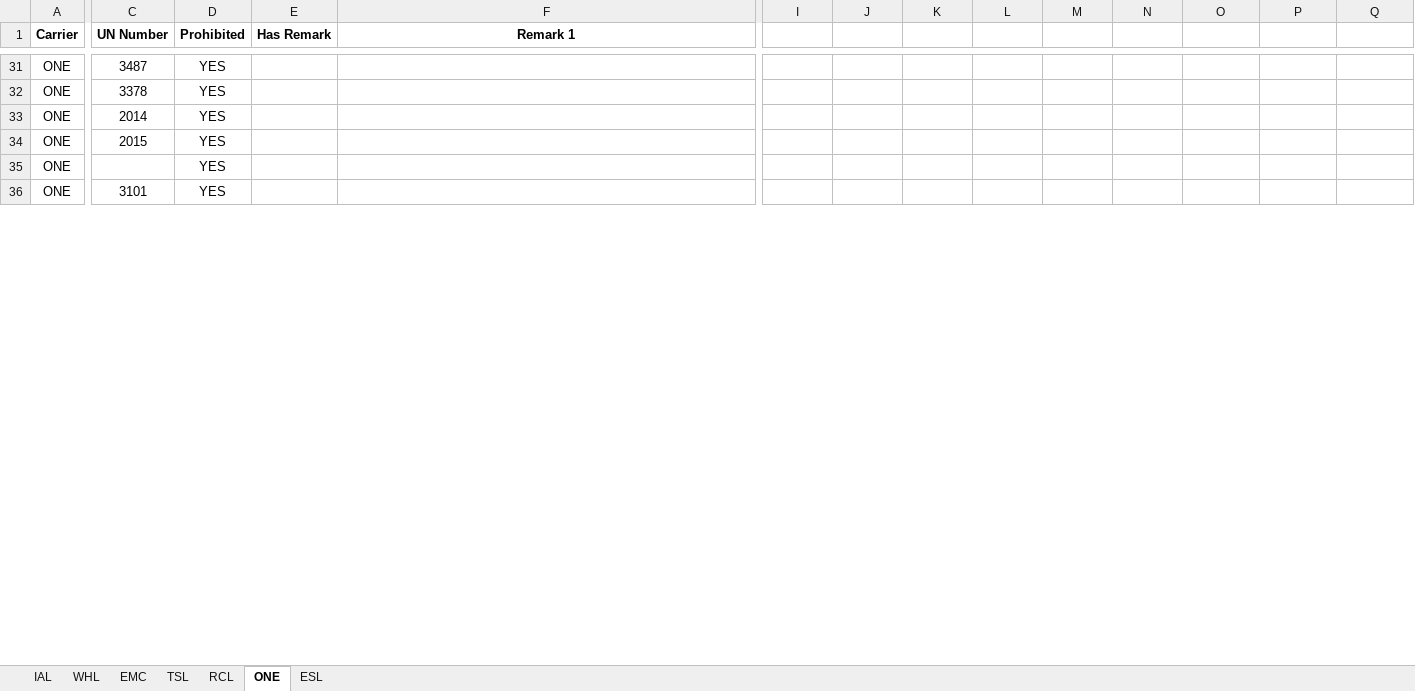
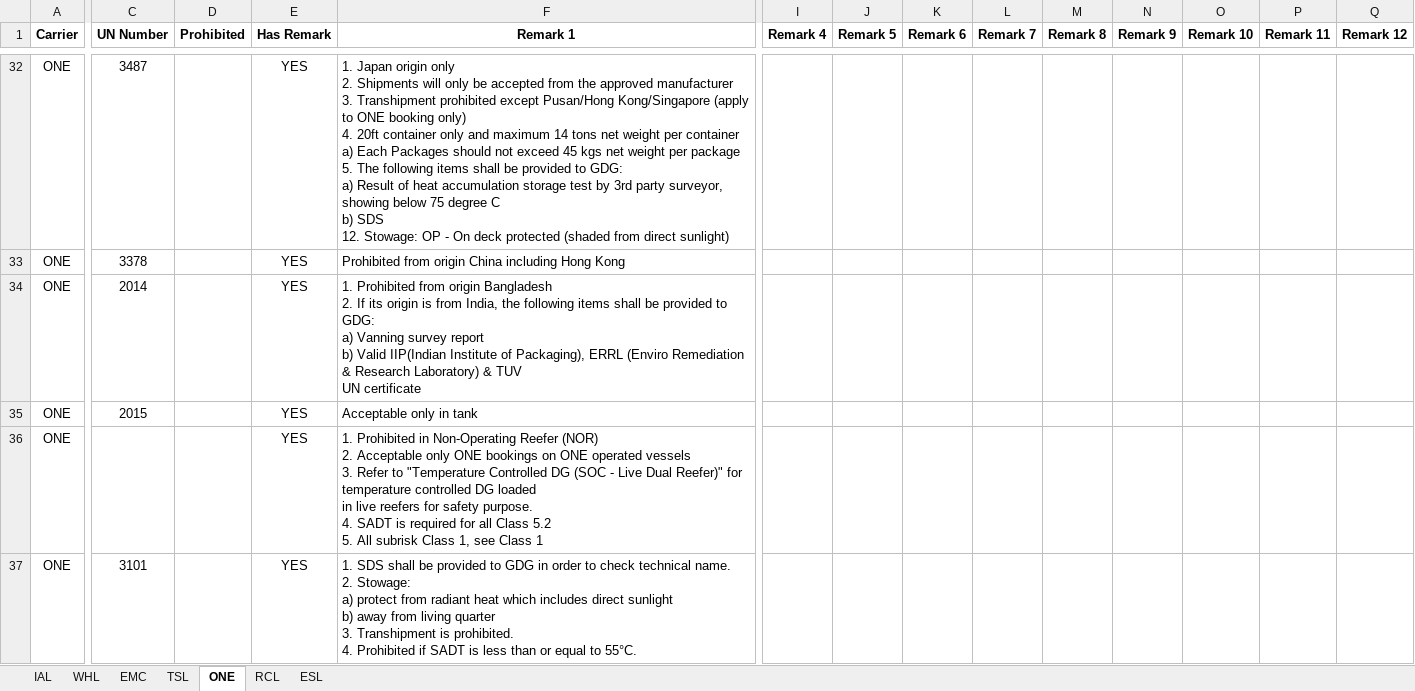
Before and after one commit to leetingyu123-a11y/dg-search-system, an Excel workbook: dg_list.xlsx, sheet ONE, drawn as a sheet; only a part is shown, gaps mark what is left out; values as stored, in another font and other column widths than the file's, no borders; removed rows and columns are numbered as before the commit, all else as after; rows hold the shown columns only; ↵ is a line break in a cell; the diff covers the shown part only; the diff names each change by its address in the sheet, - before the commit and + after, or states it on an @@ line.

Commit message:
Add files via upload

```diff
--- a/dg_list.xlsx (sheet ONE)
+++ b/dg_list.xlsx (sheet ONE)
@@ sheet tab order changed: IAL | WHL | EMC | TSL | ONE | RCL | ESL @@
-I1: (empty)
+I1: Remark 4
-J1: (empty)
+J1: Remark 5
-K1: (empty)
+K1: Remark 6
-L1: (empty)
+L1: Remark 7
-M1: (empty)
+M1: Remark 8
-N1: (empty)
+N1: Remark 9
-O1: (empty)
+O1: Remark 10
-P1: (empty)
+P1: Remark 11
-Q1: (empty)
+Q1: Remark 12
-D32:D35 (Prohibited): YES
+D32:D35 (Prohibited): (empty)
-E32:E35 (Has Remark): (empty)
+E32:E35 (Has Remark): YES
-F32 (Remark 1): (empty)
+F32 (Remark 1): 1. Japan origin only ↵ 2. Shipments will only be accepted from the approved manufacturer ↵ 3. Transhipment prohibited except Pusan/Hong Kong/Singapore (apply to ONE booking only) ↵ 4. 20ft container only and maximum 14 tons net weight per container ↵ a) Each Packages should not exceed 45 kgs net weight per package ↵ 5. The following items shall be provided to GDG: ↵ a) Result of heat accumulation storage test by 3rd party surveyor, showing below 75 degree C ↵ b) SDS ↵ 12. Stowage: OP - On deck protected (shaded from direct sunlight)
-F33 (Remark 1): (empty)
+F33 (Remark 1): Prohibited from origin China including Hong Kong
-F34 (Remark 1): (empty)
+F34 (Remark 1): 1. Prohibited from origin Bangladesh ↵ 2. If its origin is from India, the following items shall be provided to GDG: ↵ a) Vanning survey report ↵ b) Valid IIP(Indian Institute of Packaging), ERRL (Enviro Remediation & Research Laboratory) & TUV ↵ UN certificate
-F35 (Remark 1): (empty)
+F35 (Remark 1): Acceptable only in tank
-row 35: ONE |  | YES
+row 36: ONE |  |  | YES | 1. Prohibited in Non-Operating Reefer (NOR) ↵ 2. Acceptable only ONE bookings on ONE operated vessels ↵ 3. Refer to "Temperature Controlled DG (SOC - Live Dual Reefer)" for temperature controlled DG loaded ↵ in live reefers for safety purpose. ↵ 4. SADT is required for all Class 5.2 ↵ 5. All subrisk Class 1, see Class 1
-D37 (Prohibited): YES
+D37 (Prohibited): (empty)
-E37 (Has Remark): (empty)
+E37 (Has Remark): YES
-F37 (Remark 1): (empty)
+F37 (Remark 1): 1. SDS shall be provided to GDG in order to check technical name. ↵ 2. Stowage: ↵ a) protect from radiant heat which includes direct sunlight ↵ b) away from living quarter ↵ 3. Transhipment is prohibited. ↵ 4. Prohibited if SADT is less than or equal to 55°C.
```
Also changed, not shown: 7 added rows, 6 removed rows and 154 edited cells elsewhere in this sheet, sheet IAL, sheet WHL, sheet TSL.
